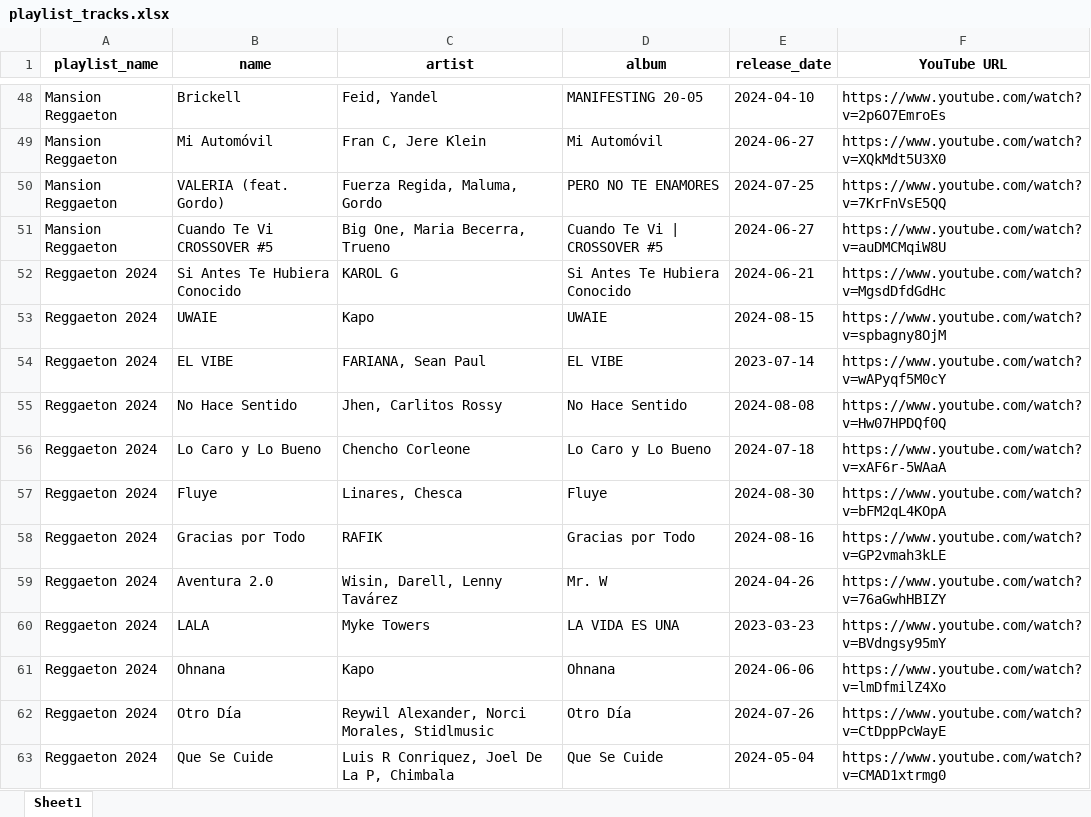
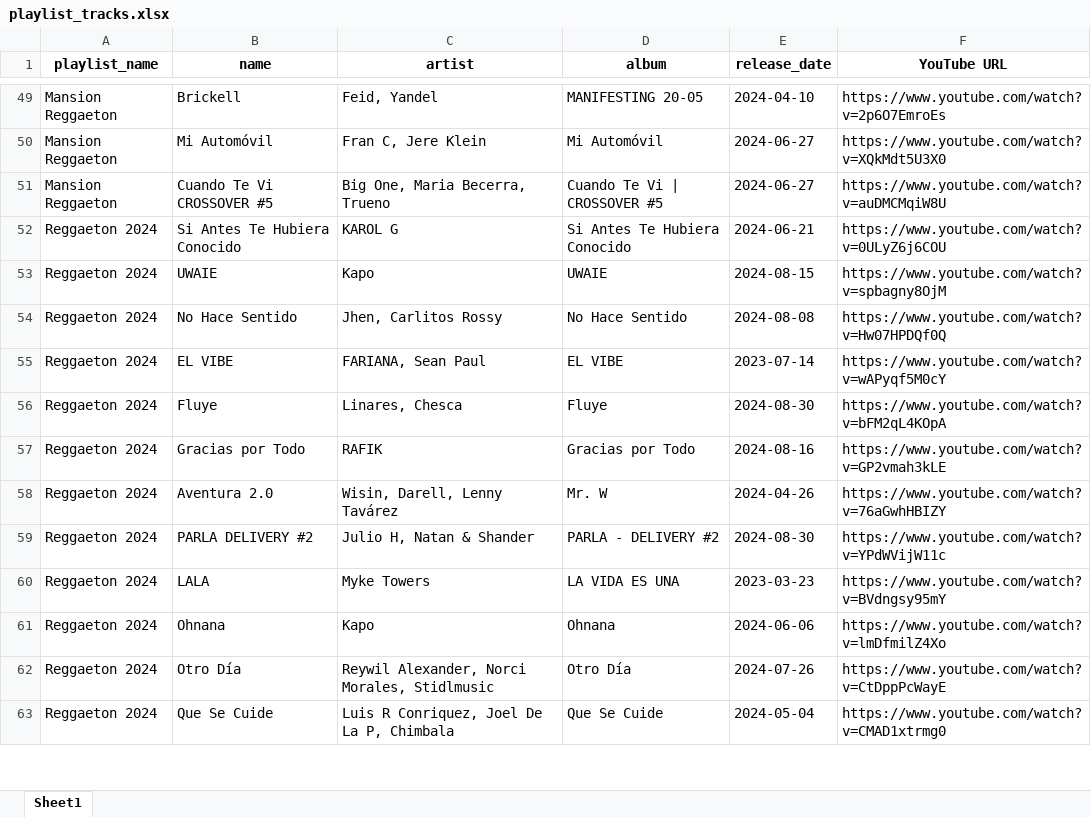
Before and after one commit to xG3R4RD0x/top-hits-analyser, an Excel workbook: playlist_tracks.xlsx, sheet Sheet1, drawn as a sheet; only a part is shown, gaps mark what is left out; values as stored, in another font and other column widths than the file's, no borders; removed rows and columns are numbered as before the commit, all else as after; the diff covers the shown part only; the diff names each change by its address in the sheet, - before the commit and + after, or states it on an @@ line.

```diff
--- a/playlist_tracks.xlsx (sheet Sheet1)
+++ b/playlist_tracks.xlsx (sheet Sheet1)
-row 50: Mansion Reggaeton | VALERIA (feat. Gordo) | Fuerza Regida, Maluma, Gordo | PERO NO TE ENAMORES | 2024-07-25 | https://www.youtube.com/watch?v=7KrFnVsE5QQ
-F52 (YouTube URL): https://www.youtube.com/watch?v=MgsdDfdGdHc
+F52 (YouTube URL): https://www.youtube.com/watch?v=0ULyZ6j6COU
@@ row 55 moved to row 54: Reggaeton 2024 @@
-row 56: Reggaeton 2024 | Lo Caro y Lo Bueno | Chencho Corleone | Lo Caro y Lo Bueno | 2024-07-18 | https://www.youtube.com/watch?v=xAF6r-5WAaA
+row 59: Reggaeton 2024 | PARLA DELIVERY #2 | Julio H, Natan & Shander | PARLA - DELIVERY #2 | 2024-08-30 | https://www.youtube.com/watch?v=YPdWVijW11c
```
Also changed, not shown: 93 added rows, 20 removed rows, 6 moved rows and 39 edited cells elsewhere in this sheet, 1 other file.
